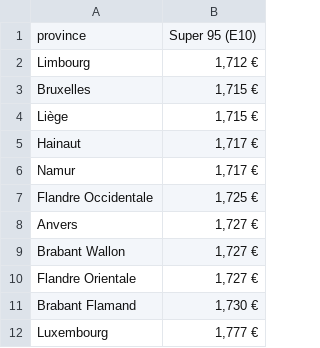
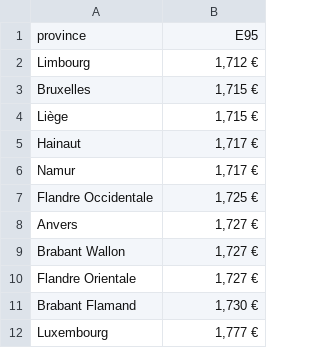
Before and after one commit to amcaw/carburants, a CSV file: E95_2.csv (was E95.csv), drawn as a sheet.

Commit message:
Update and rename E95.csv to E95_2.csv

```diff
--- a/E95.csv
+++ b/E95_2.csv
@@ -1,2 +1,2 @@
-province,Super 95 (E10)
+province,E95
 Limbourg,"1,712 €"
```
